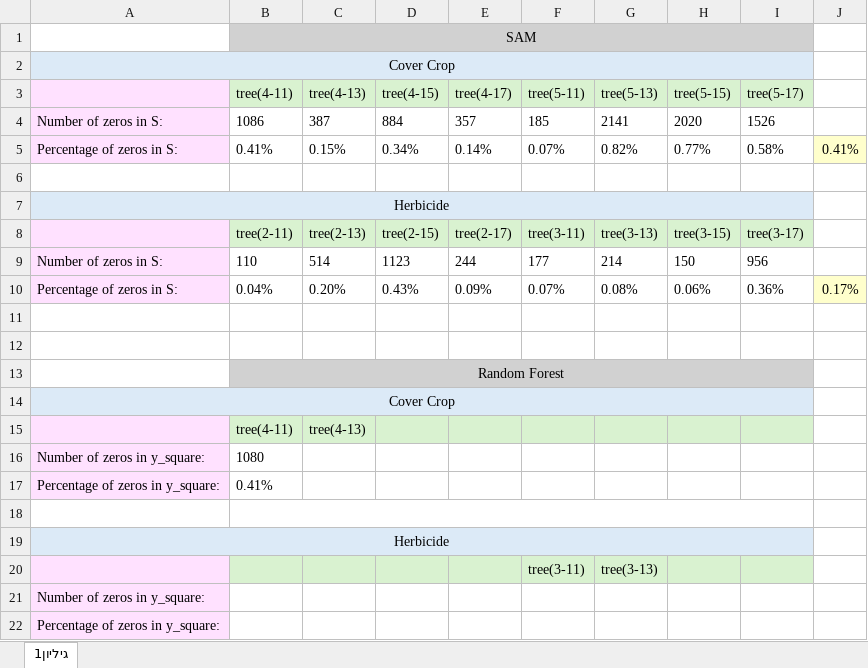
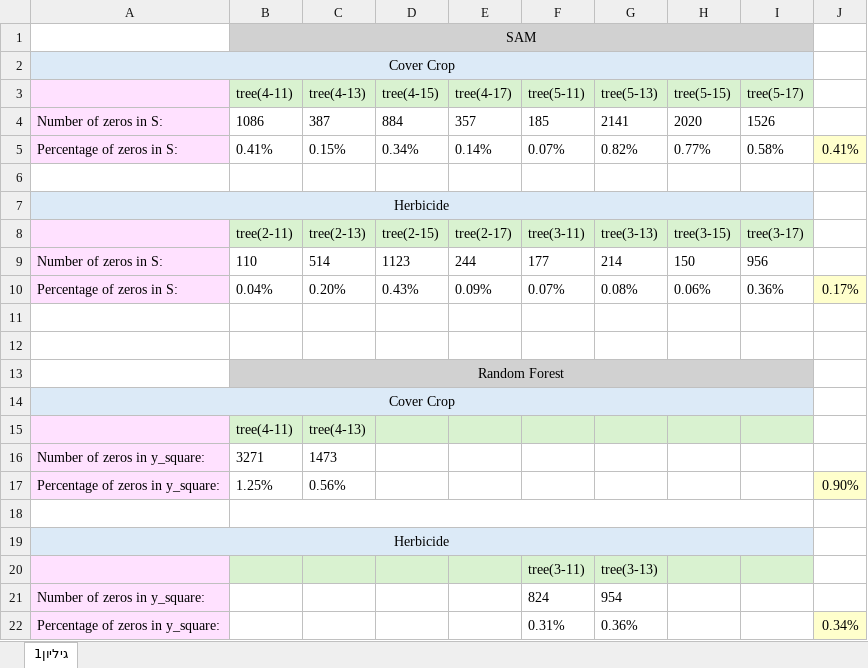
Before and after one commit to HadasGanan/finally_project_remote_sensing, an Excel workbook: סיכום והשוואה.xlsx, sheet גיליון1, drawn as a sheet; values as stored, in another font and other column widths than the file's, no borders; removed rows and columns are numbered as before the commit, all else as after; the diff names each change by its address in the sheet, - before the commit and + after, or states it on an @@ line.

```diff
--- a/סיכום והשוואה.xlsx (sheet גיליון1)
+++ b/סיכום והשוואה.xlsx (sheet גיליון1)
-B16 (tree(4-11)): 1080
+B16 (tree(4-11)): 3271
-C16 (tree(4-13)): (empty)
+C16 (tree(4-13)): 1473
-row 17: Percentage of zeros in y_square: | 0.41%
+row 17: Percentage of zeros in y_square: | 1.25% | 0.56% |  |  |  |  |  |  | 0.90%
-F21 (tree(5-11)): (empty)
+F21 (tree(5-11)): 824
-G21 (tree(5-13)): (empty)
+G21 (tree(5-13)): 954
-row 22: Percentage of zeros in y_square:
+row 22: Percentage of zeros in y_square: |  |  |  |  | 0.31% | 0.36% |  |  | 0.34%
```
Also changed, not shown: 9 other files.
